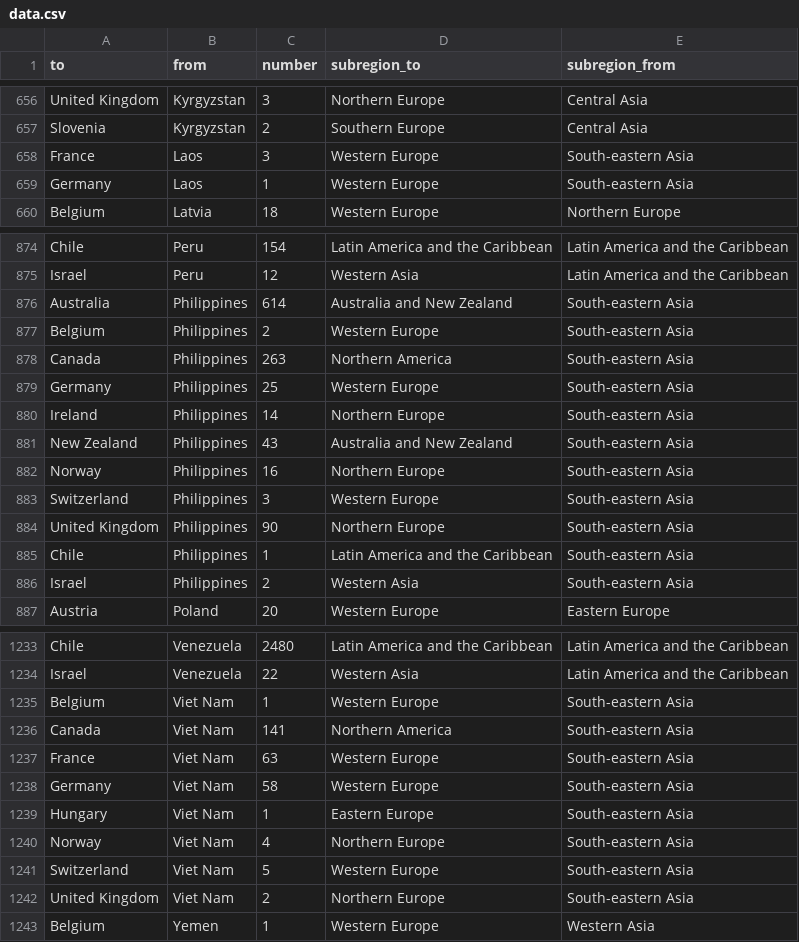
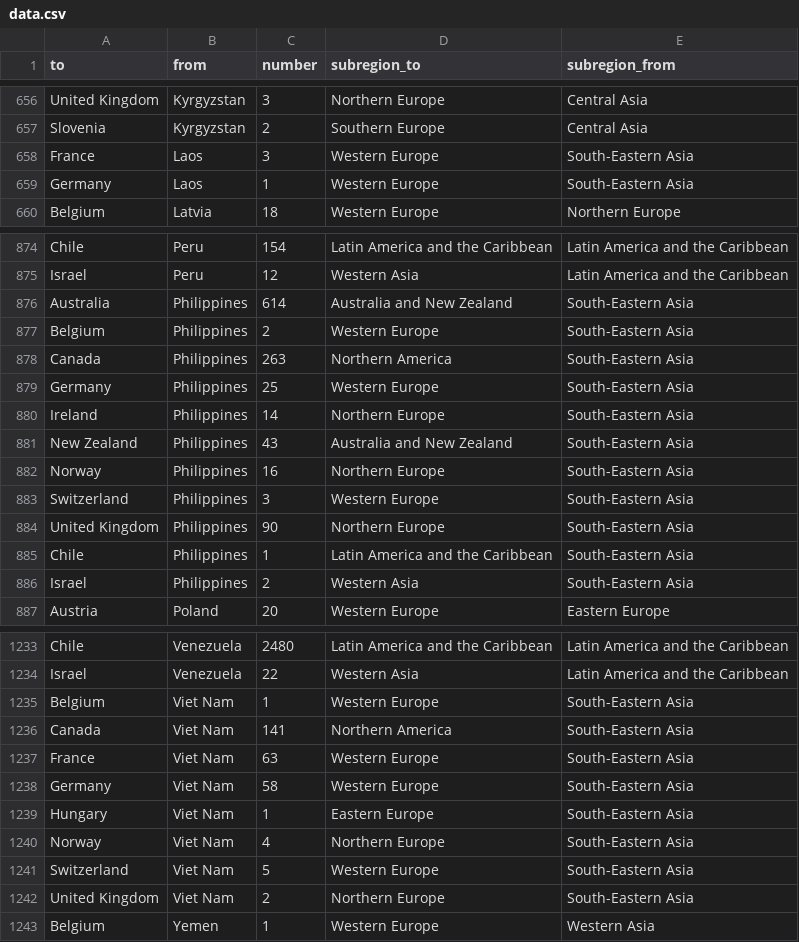
Before and after one commit to protor23/doctors-migration-2018, a CSV file: data-processed/data.csv, drawn as a sheet; only a part is shown, gaps mark what is left out; the diff covers the shown part only.

Commit message:
correct typo in dataset

```diff
--- a/data-processed/data.csv
+++ b/data-processed/data.csv
@@ -657,4 +657,4 @@ United Kingdom,Kyrgyzstan,3,Northern Europe,Central Asia
 Slovenia,Kyrgyzstan,2,Southern Europe,Central Asia
-France,Laos,3,Western Europe,South-eastern Asia
-Germany,Laos,1,Western Europe,South-eastern Asia
+France,Laos,3,Western Europe,South-Eastern Asia
+Germany,Laos,1,Western Europe,South-Eastern Asia
 Belgium,Latvia,18,Western Europe,Northern Europe
@@ -875,13 +875,13 @@ Chile,Peru,154,Latin America and the Caribbean,Latin America and the Caribbean
 Israel,Peru,12,Western Asia,Latin America and the Caribbean
-Australia,Philippines,614,Australia and New Zealand,South-eastern Asia
-Belgium,Philippines,2,Western Europe,South-eastern Asia
-Canada,Philippines,263,Northern America,South-eastern Asia
-Germany,Philippines,25,Western Europe,South-eastern Asia
-Ireland,Philippines,14,Northern Europe,South-eastern Asia
-New Zealand,Philippines,43,Australia and New Zealand,South-eastern Asia
-Norway,Philippines,16,Northern Europe,South-eastern Asia
-Switzerland,Philippines,3,Western Europe,South-eastern Asia
-United Kingdom,Philippines,90,Northern Europe,South-eastern Asia
-Chile,Philippines,1,Latin America and the Caribbean,South-eastern Asia
-Israel,Philippines,2,Western Asia,South-eastern Asia
+Australia,Philippines,614,Australia and New Zealand,South-Eastern Asia
+Belgium,Philippines,2,Western Europe,South-Eastern Asia
+Canada,Philippines,263,Northern America,South-Eastern Asia
+Germany,Philippines,25,Western Europe,South-Eastern Asia
+Ireland,Philippines,14,Northern Europe,South-Eastern Asia
+New Zealand,Philippines,43,Australia and New Zealand,South-Eastern Asia
+Norway,Philippines,16,Northern Europe,South-Eastern Asia
+Switzerland,Philippines,3,Western Europe,South-Eastern Asia
+United Kingdom,Philippines,90,Northern Europe,South-Eastern Asia
+Chile,Philippines,1,Latin America and the Caribbean,South-Eastern Asia
+Israel,Philippines,2,Western Asia,South-Eastern Asia
 Austria,Poland,20,Western Europe,Eastern Europe
@@ -1234,10 +1234,10 @@ Chile,Venezuela,2480,Latin America and the Caribbean,Latin America and the Carib
 Israel,Venezuela,22,Western Asia,Latin America and the Caribbean
-Belgium,Viet Nam,1,Western Europe,South-eastern Asia
-Canada,Viet Nam,141,Northern America,South-eastern Asia
-France,Viet Nam,63,Western Europe,South-eastern Asia
-Germany,Viet Nam,58,Western Europe,South-eastern Asia
-Hungary,Viet Nam,1,Eastern Europe,South-eastern Asia
-Norway,Viet Nam,4,Northern Europe,South-eastern Asia
-Switzerland,Viet Nam,5,Western Europe,South-eastern Asia
-United Kingdom,Viet Nam,2,Northern Europe,South-eastern Asia
+Belgium,Viet Nam,1,Western Europe,South-Eastern Asia
+Canada,Viet Nam,141,Northern America,South-Eastern Asia
+France,Viet Nam,63,Western Europe,South-Eastern Asia
+Germany,Viet Nam,58,Western Europe,South-Eastern Asia
+Hungary,Viet Nam,1,Eastern Europe,South-Eastern Asia
+Norway,Viet Nam,4,Northern Europe,South-Eastern Asia
+Switzerland,Viet Nam,5,Western Europe,South-Eastern Asia
+United Kingdom,Viet Nam,2,Northern Europe,South-Eastern Asia
 Belgium,Yemen,1,Western Europe,Western Asia
```
Also changed, not shown: 37 edited cells elsewhere in this file, 6 other files.
